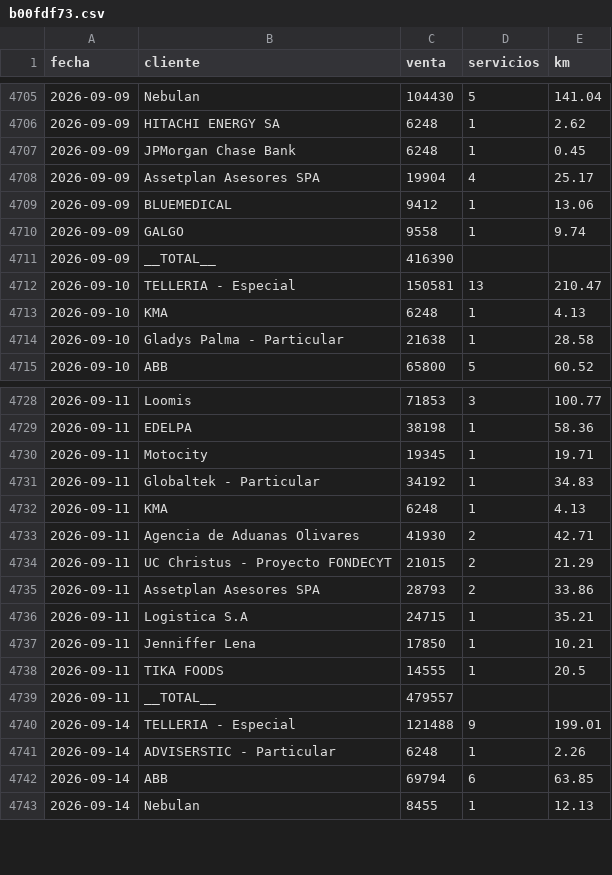
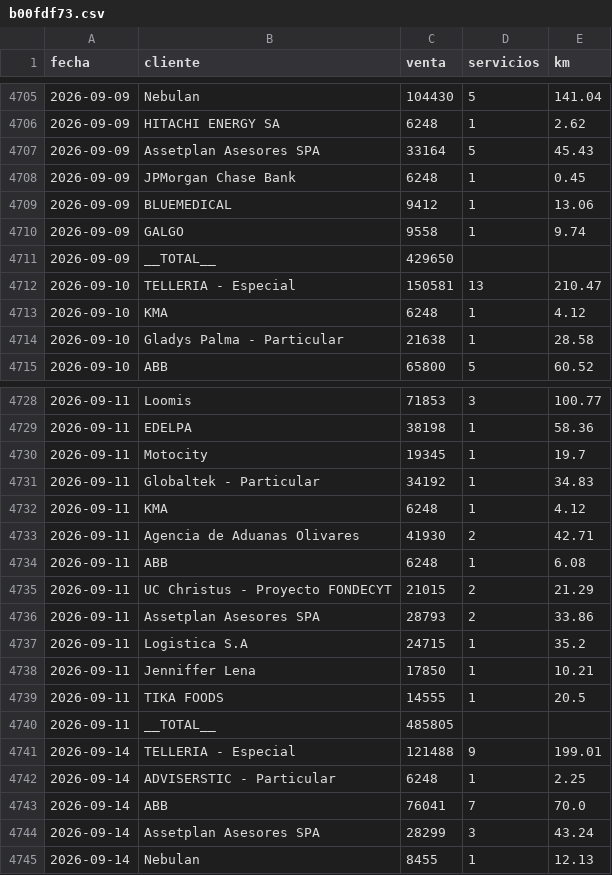
Before and after one commit to rubness007/qz-13a41abc58, a CSV file: b00fdf73.csv, drawn as a sheet; only a part is shown, gaps mark what is left out; the diff covers the shown part only.

```diff
--- a/b00fdf73.csv
+++ b/b00fdf73.csv
@@ -4706,9 +4706,9 @@ fecha,cliente,venta,servicios,km
 2026-09-09,HITACHI ENERGY SA,6248,1,2.62
+2026-09-09,Assetplan Asesores SPA,33164,5,45.43
 2026-09-09,JPMorgan Chase Bank,6248,1,0.45
-2026-09-09,Assetplan Asesores SPA,19904,4,25.17
 2026-09-09,BLUEMEDICAL,9412,1,13.06
 2026-09-09,GALGO,9558,1,9.74
-2026-09-09,__TOTAL__,416390,,
+2026-09-09,__TOTAL__,429650,,
 2026-09-10,TELLERIA - Especial,150581,13,210.47
-2026-09-10,KMA,6248,1,4.13
+2026-09-10,KMA,6248,1,4.12
 2026-09-10,Gladys Palma - Particular,21638,1,28.58
@@ -4729,15 +4729,17 @@ fecha,cliente,venta,servicios,km
 2026-09-11,EDELPA,38198,1,58.36
-2026-09-11,Motocity,19345,1,19.71
+2026-09-11,Motocity,19345,1,19.7
 2026-09-11,Globaltek - Particular,34192,1,34.83
-2026-09-11,KMA,6248,1,4.13
+2026-09-11,KMA,6248,1,4.12
 2026-09-11,Agencia de Aduanas Olivares,41930,2,42.71
+2026-09-11,ABB,6248,1,6.08
 2026-09-11,UC Christus - Proyecto FONDECYT,21015,2,21.29
 2026-09-11,Assetplan Asesores SPA,28793,2,33.86
-2026-09-11,Logistica S.A,24715,1,35.21
+2026-09-11,Logistica S.A,24715,1,35.2
 2026-09-11,Jenniffer Lena,17850,1,10.21
 2026-09-11,TIKA FOODS,14555,1,20.5
-2026-09-11,__TOTAL__,479557,,
+2026-09-11,__TOTAL__,485805,,
 2026-09-14,TELLERIA - Especial,121488,9,199.01
-2026-09-14,ADVISERSTIC - Particular,6248,1,2.26
-2026-09-14,ABB,69794,6,63.85
+2026-09-14,ADVISERSTIC  - Particular,6248,1,2.25
+2026-09-14,ABB,76041,7,70.0
+2026-09-14,Assetplan Asesores SPA,28299,3,43.24
 2026-09-14,Nebulan,8455,1,12.13
```
Also changed, not shown: 10 added rows, 11 removed rows and 16 edited cells elsewhere in this file, e2964fb4.csv.
